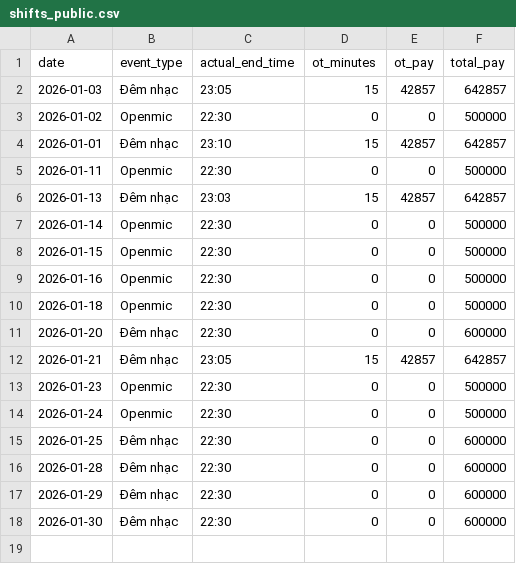
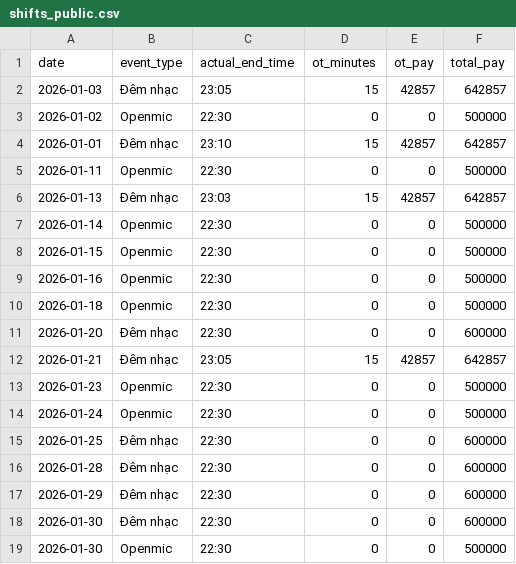
Before and after one commit to taitd1604/Sal_Repo, a CSV file: data/shifts_public.csv, drawn as a sheet; the diff names each change by its address in the sheet, - before the commit and + after, or states it on an @@ line.

```diff
--- a/data/shifts_public.csv
+++ b/data/shifts_public.csv
+row 19: 2026-01-30 | Openmic | 22:30 | 0 | 0 | 500000
```
